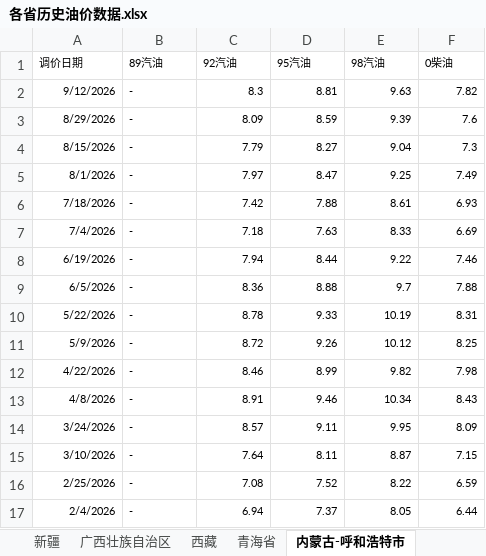
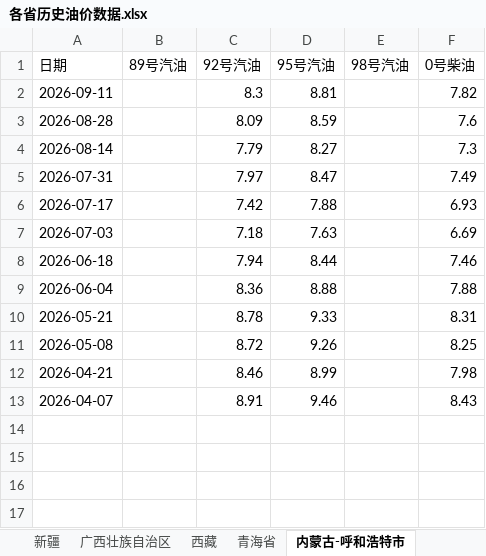
Before and after one commit to no532/Oil-price-update, an Excel workbook: 各省历史油价数据.xlsx, sheet 内蒙古-呼和浩特市, drawn as a sheet; only a part is shown; values as stored, in another font and other column widths than the file's, no borders; the diff covers the shown part only; the diff names each change by its address in the sheet, - before the commit and + after, or states it on an @@ line.

```diff
--- a/各省历史油价数据.xlsx (sheet 内蒙古-呼和浩特市)
+++ b/各省历史油价数据.xlsx (sheet 内蒙古-呼和浩特市)
-A1: 调价日期
+A1: 日期
@@ A1:F1 text size: larger @@
-B1: 89汽油
+B1: 89号汽油
-C1: 92汽油
+C1: 92号汽油
-D1: 95汽油
+D1: 95号汽油
-E1: 98汽油
+E1: 98号汽油
-F1: 0柴油
+F1: 0号柴油
-A2 (日期): 9/12/2026
+A2 (日期): 2026-09-11
@@ A2:A13 text size: larger @@
-B2:B13 (89号汽油): -
+B2:B13 (89号汽油): (empty)
@@ C2:D13 text size: larger @@
-E2 (98号汽油): 9.63
+E2 (98号汽油): (empty)
@@ F2:F13 text size: larger @@
-A3 (日期): 8/29/2026
+A3 (日期): 2026-08-28
-E3 (98号汽油): 9.39
+E3 (98号汽油): (empty)
-A4 (日期): 8/15/2026
+A4 (日期): 2026-08-14
-E4 (98号汽油): 9.04
+E4 (98号汽油): (empty)
-A5 (日期): 8/1/2026
+A5 (日期): 2026-07-31
-E5 (98号汽油): 9.25
+E5 (98号汽油): (empty)
-A6 (日期): 7/18/2026
+A6 (日期): 2026-07-17
-E6 (98号汽油): 8.61
+E6 (98号汽油): (empty)
-A7 (日期): 7/4/2026
+A7 (日期): 2026-07-03
-E7 (98号汽油): 8.33
+E7 (98号汽油): (empty)
-A8 (日期): 6/19/2026
+A8 (日期): 2026-06-18
-E8 (98号汽油): 9.22
+E8 (98号汽油): (empty)
-A9 (日期): 6/5/2026
+A9 (日期): 2026-06-04
-E9 (98号汽油): 9.7
+E9 (98号汽油): (empty)
-A10 (日期): 5/22/2026
+A10 (日期): 2026-05-21
-E10 (98号汽油): 10.19
+E10 (98号汽油): (empty)
-A11 (日期): 5/9/2026
+A11 (日期): 2026-05-08
-E11 (98号汽油): 10.12
+E11 (98号汽油): (empty)
-A12 (日期): 4/22/2026
+A12 (日期): 2026-04-21
-E12 (98号汽油): 9.82
+E12 (98号汽油): (empty)
-A13 (日期): 4/8/2026
+A13 (日期): 2026-04-07
-E13 (98号汽油): 10.34
+E13 (98号汽油): (empty)
-row 14: 3/24/2026 | - | 8.57 | 9.11 | 9.95 | 8.09
-row 15: 3/10/2026 | - | 7.64 | 8.11 | 8.87 | 7.15
-row 16: 2/25/2026 | - | 7.08 | 7.52 | 8.22 | 6.59
-row 17: 2/4/2026 | - | 6.94 | 7.37 | 8.05 | 6.44
```
Also changed, not shown: 2 removed rows elsewhere in this sheet, sheet 新疆-乌鲁木齐市, sheet 新疆-克拉玛依市, sheet 辽宁省-大连市, sheet 甘肃省-甘南藏族自治州, sheet 青海省-玉树藏族自治州, sheet 青海省-果洛藏族自治州, 10 more sheets.
